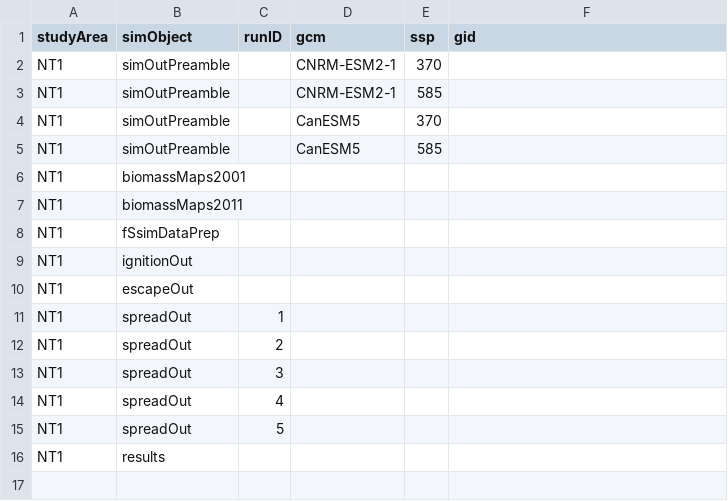
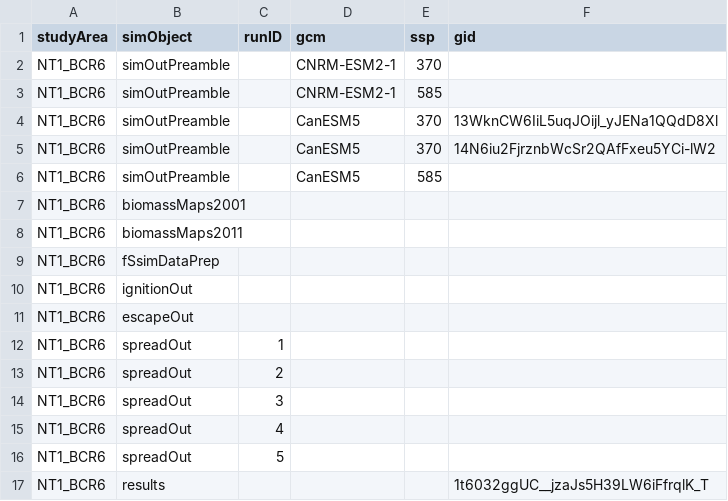
Before and after one commit to FOR-CAST/NT_caribou, a CSV file: 05-google-ids.csv, drawn as a sheet.

```diff
--- a/05-google-ids.csv
+++ b/05-google-ids.csv
@@ -1,16 +1,17 @@
 studyArea,simObject,runID,gcm,ssp,gid
-NT1,simOutPreamble,,CNRM-ESM2-1,370,
-NT1,simOutPreamble,,CNRM-ESM2-1,585,
-NT1,simOutPreamble,,CanESM5,370,
-NT1,simOutPreamble,,CanESM5,585,
-NT1,biomassMaps2001,,"",,
-NT1,biomassMaps2011,,"",,
-NT1,fSsimDataPrep,,"",,
-NT1,ignitionOut,,"",,
-NT1,escapeOut,,"",,
-NT1,spreadOut,1,"",,
-NT1,spreadOut,2,"",,
-NT1,spreadOut,3,"",,
-NT1,spreadOut,4,"",,
-NT1,spreadOut,5,"",,
-NT1,results,,"",,
+NT1_BCR6,simOutPreamble,,CNRM-ESM2-1,370,""
+NT1_BCR6,simOutPreamble,,CNRM-ESM2-1,585,""
+NT1_BCR6,simOutPreamble,,CanESM5,370,13WknCW6IiL5uqJOijl_yJENa1QQdD8Xl
+NT1_BCR6,simOutPreamble,,CanESM5,370,14N6iu2FjrznbWcSr2QAfFxeu5YCi-lW2
+NT1_BCR6,simOutPreamble,,CanESM5,585,""
+NT1_BCR6,biomassMaps2001,,"",,""
+NT1_BCR6,biomassMaps2011,,"",,""
+NT1_BCR6,fSsimDataPrep,,"",,""
+NT1_BCR6,ignitionOut,,"",,""
+NT1_BCR6,escapeOut,,"",,""
+NT1_BCR6,spreadOut,1,"",,""
+NT1_BCR6,spreadOut,2,"",,""
+NT1_BCR6,spreadOut,3,"",,""
+NT1_BCR6,spreadOut,4,"",,""
+NT1_BCR6,spreadOut,5,"",,""
+NT1_BCR6,results,,"",,1t6032ggUC__jzaJs5H39LW6iFfrqlK_T
```
Also changed, not shown: 5 other files.
